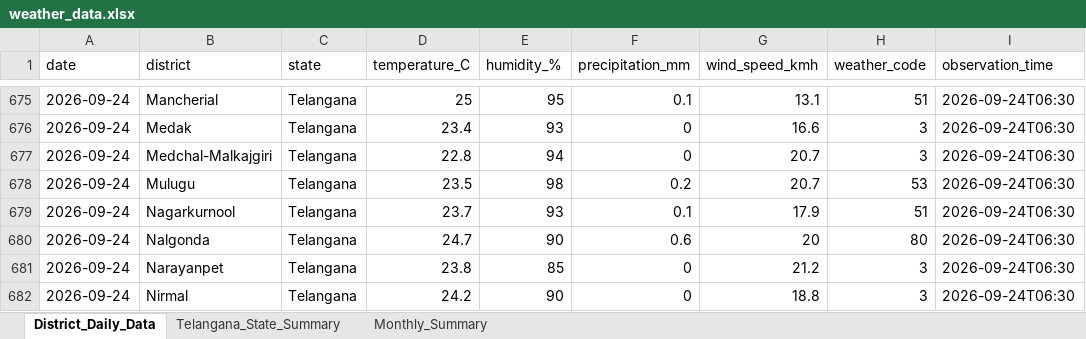
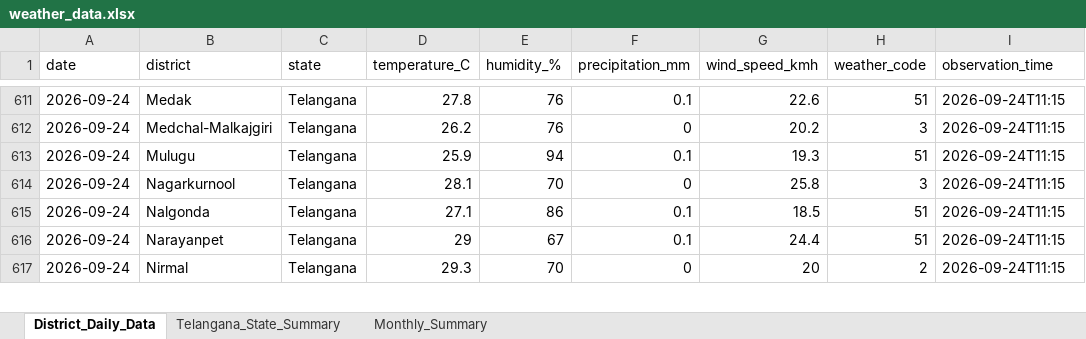
Before and after one commit to molakasohan/weather-analytics, an Excel workbook: data/weather_data.xlsx, sheet District_Daily_Data, drawn as a sheet; only a part is shown, gaps mark what is left out; values as stored, in another font and other column widths than the file's, no borders; removed rows and columns are numbered as before the commit, all else as after; the diff covers the shown part only; the diff names each change by its address in the sheet, - before the commit and + after, or states it on an @@ line.

Commit message:
Fix dashboard to show all districts

```diff
--- a/data/weather_data.xlsx (sheet District_Daily_Data)
+++ b/data/weather_data.xlsx (sheet District_Daily_Data)
-B611 (district): Mancherial
+B611 (district): Medak
-D611 (temperature_C): 25
+D611 (temperature_C): 27.8
-E611 (humidity_%): 95
+E611 (humidity_%): 76
-G611 (wind_speed_kmh): 13.1
+G611 (wind_speed_kmh): 22.6
-I611:I612 (observation_time): 2026-09-24T06:30
+I611:I612 (observation_time): 2026-09-24T11:15
-B612 (district): Medak
+B612 (district): Medchal-Malkajgiri
-D612 (temperature_C): 23.4
+D612 (temperature_C): 26.2
-E612 (humidity_%): 93
+E612 (humidity_%): 76
-G612 (wind_speed_kmh): 16.6
+G612 (wind_speed_kmh): 20.2
+row 613: 2026-09-24 | Mulugu | Telangana | 25.9 | 94 | 0.1 | 19.3 | 51 | 2026-09-24T11:15
-B614 (district): Medchal-Malkajgiri
+B614 (district): Nagarkurnool
-D614 (temperature_C): 22.8
+D614 (temperature_C): 28.1
-E614 (humidity_%): 94
+E614 (humidity_%): 70
-G614 (wind_speed_kmh): 20.7
+G614 (wind_speed_kmh): 25.8
-I614 (observation_time): 2026-09-24T06:30
+I614 (observation_time): 2026-09-24T11:15
-row 678: 2026-09-24 | Mulugu | Telangana | 23.5 | 98 | 0.2 | 20.7 | 53 | 2026-09-24T06:30
-B615 (district): Nagarkurnool
+B615 (district): Nalgonda
-D615 (temperature_C): 23.7
+D615 (temperature_C): 27.1
-E615 (humidity_%): 93
+E615 (humidity_%): 86
-G615 (wind_speed_kmh): 17.9
+G615 (wind_speed_kmh): 18.5
-I615 (observation_time): 2026-09-24T06:30
+I615 (observation_time): 2026-09-24T11:15
-row 680: 2026-09-24 | Nalgonda | Telangana | 24.7 | 90 | 0.6 | 20 | 80 | 2026-09-24T06:30
-D616 (temperature_C): 23.8
+D616 (temperature_C): 29
-E616 (humidity_%): 85
+E616 (humidity_%): 67
-F616 (precipitation_mm): 0
+F616 (precipitation_mm): 0.1
-G616 (wind_speed_kmh): 21.2
+G616 (wind_speed_kmh): 24.4
-H616 (weather_code): 3
+H616 (weather_code): 51
-I616:I617 (observation_time): 2026-09-24T06:30
+I616:I617 (observation_time): 2026-09-24T11:15
-D617 (temperature_C): 24.2
+D617 (temperature_C): 29.3
-E617 (humidity_%): 90
+E617 (humidity_%): 70
-G617 (wind_speed_kmh): 18.8
+G617 (wind_speed_kmh): 20
-H617 (weather_code): 3
+H617 (weather_code): 2
```
Also changed, not shown: 5 added rows, 69 removed rows and 115 edited cells elsewhere in this sheet, sheet Monthly_Summary, sheet Telangana_State_Summary, 5 other files.
